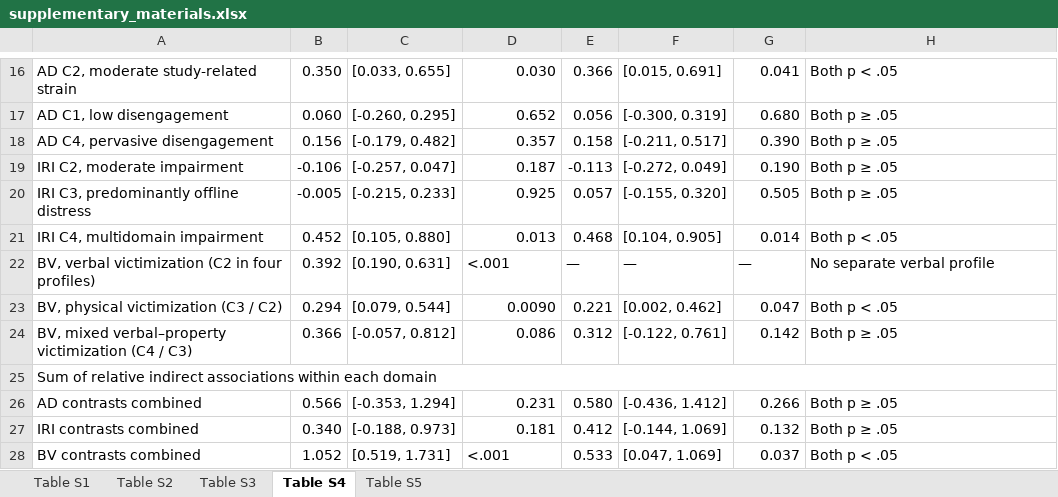
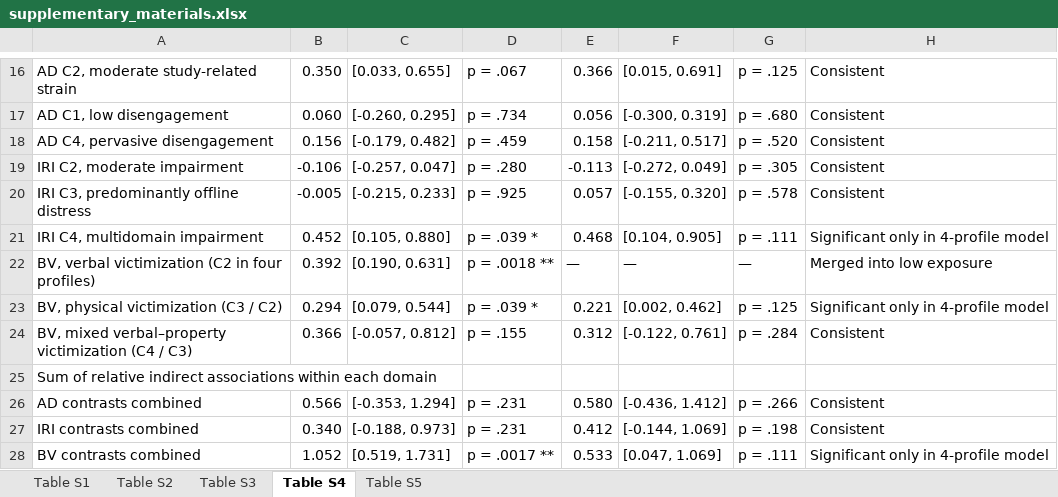
Before and after one commit to taostat1/School-Detectable_Risk_Profiles_Suicidal_Thoughts_and_Adolescent_Self-Harm, an Excel workbook: output/supplementary_materials.xlsx, sheet Table S4, drawn as a sheet; only a part is shown, gaps mark what is left out; values as stored, in another font and other column widths than the file's, no cell formats; conditional formats not drawn; removed rows and columns are numbered as before the commit, all else as after; the diff covers the shown part only; the diff names each change by its address in the sheet, - before the commit and + after, or states it on an @@ line.

Commit message:
Update figures and supplementary tables with Benjamini-Hochberg adjustments

```diff
--- a/output/supplementary_materials.xlsx (sheet Table S4)
+++ b/output/supplementary_materials.xlsx (sheet Table S4)
-D16: 0.030
+D16: p = .067
-G16: 0.041
+G16: p = .125
-H16: Both p < .05
+H16: Consistent
-D17: 0.652
+D17: p = .734
-G17: 0.680
+G17: p = .680
-H17:H20: Both p ≥ .05
+H17:H20: Consistent
-D18: 0.357
+D18: p = .459
-G18: 0.390
+G18: p = .520
-D19: 0.187
+D19: p = .280
-G19: 0.190
+G19: p = .305
-D20: 0.925
+D20: p = .925
-G20: 0.505
+G20: p = .578
-D21: 0.013
+D21: p = .039 *
-G21: 0.014
+G21: p = .111
-H21: Both p < .05
+H21: Significant only in 4-profile model
-D22: <.001
+D22: p = .0018 **
-H22: No separate verbal profile
+H22: Merged into low exposure
-D23: 0.0090
+D23: p = .039 *
-G23: 0.047
+G23: p = .125
-H23: Both p < .05
+H23: Significant only in 4-profile model
-D24: 0.086
+D24: p = .155
-G24: 0.142
+G24: p = .284
-H24: Both p ≥ .05
+H24: Consistent
-A25:H25 merged
-D26: 0.231
+D26: p = .231
-G26: 0.266
+G26: p = .266
-H26:H27: Both p ≥ .05
+H26:H27: Consistent
-D27: 0.181
+D27: p = .231
-G27: 0.132
+G27: p = .198
-D28: <.001
+D28: p = .0017 **
-G28: 0.037
+G28: p = .111
-H28: Both p < .05
+H28: Significant only in 4-profile model
```
Also changed, not shown: 11 added rows, 18 removed rows, 95 edited cells and merged cells elsewhere in this sheet, sheet Table S5, cell formats, 13 other files.
